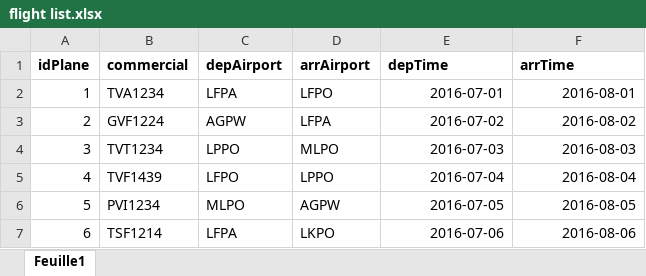
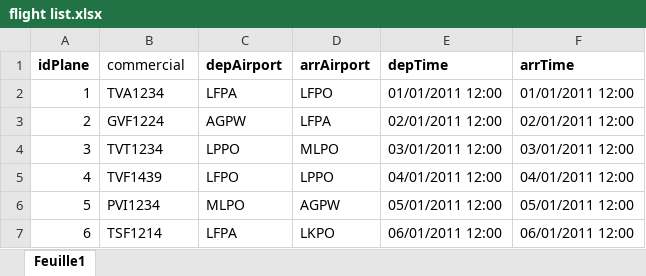
Before and after one commit to va20/Aircraft-maintenance-plannig-sysytem, an Excel workbook: glproject/src/main/resources/flight list.xlsx, sheet Feuille1, drawn as a sheet; values as stored, in another font and other column widths than the file's, no borders; the diff names each change by its address in the sheet, - before the commit and + after, or states it on an @@ line.

Commit message:
add alert mail + bug a regler date flights list

```diff
--- a/glproject/src/main/resources/flight list.xlsx (sheet Feuille1)
+++ b/glproject/src/main/resources/flight list.xlsx (sheet Feuille1)
-B1 bold: on
+B1 bold: off
-E2 (depTime): 2016-07-01
+E2 (depTime): 01/01/2011 12:00
-F2 (arrTime): 2016-08-01
+F2 (arrTime): 01/01/2011 12:00
-E3 (depTime): 2016-07-02
+E3 (depTime): 02/01/2011 12:00
-F3 (arrTime): 2016-08-02
+F3 (arrTime): 02/01/2011 12:00
-E4 (depTime): 2016-07-03
+E4 (depTime): 03/01/2011 12:00
-F4 (arrTime): 2016-08-03
+F4 (arrTime): 03/01/2011 12:00
-E5 (depTime): 2016-07-04
+E5 (depTime): 04/01/2011 12:00
-F5 (arrTime): 2016-08-04
+F5 (arrTime): 04/01/2011 12:00
-E6 (depTime): 2016-07-05
+E6 (depTime): 05/01/2011 12:00
-F6 (arrTime): 2016-08-05
+F6 (arrTime): 05/01/2011 12:00
-E7 (depTime): 2016-07-06
+E7 (depTime): 06/01/2011 12:00
-F7 (arrTime): 2016-08-06
+F7 (arrTime): 06/01/2011 12:00
```
Also changed, not shown: 17 other files.
